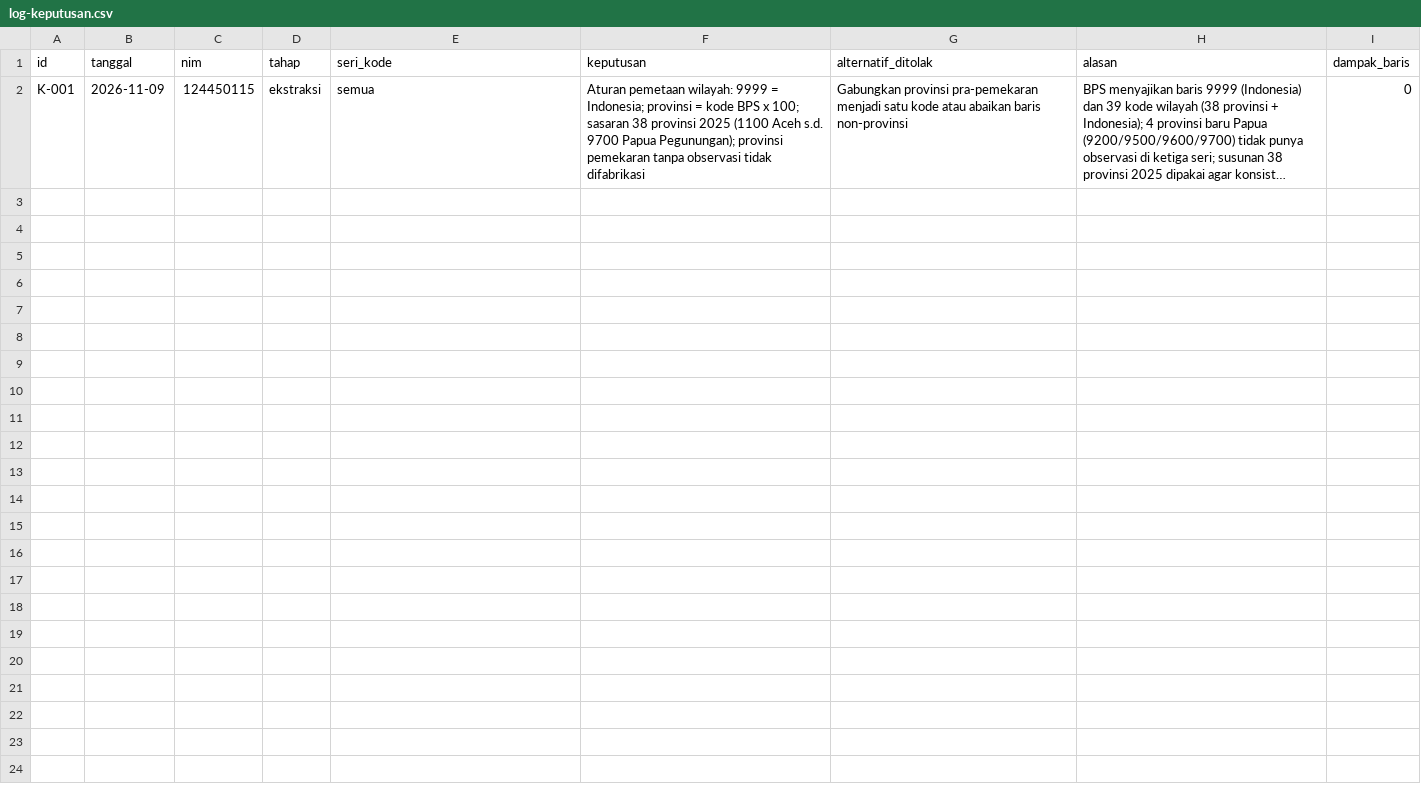
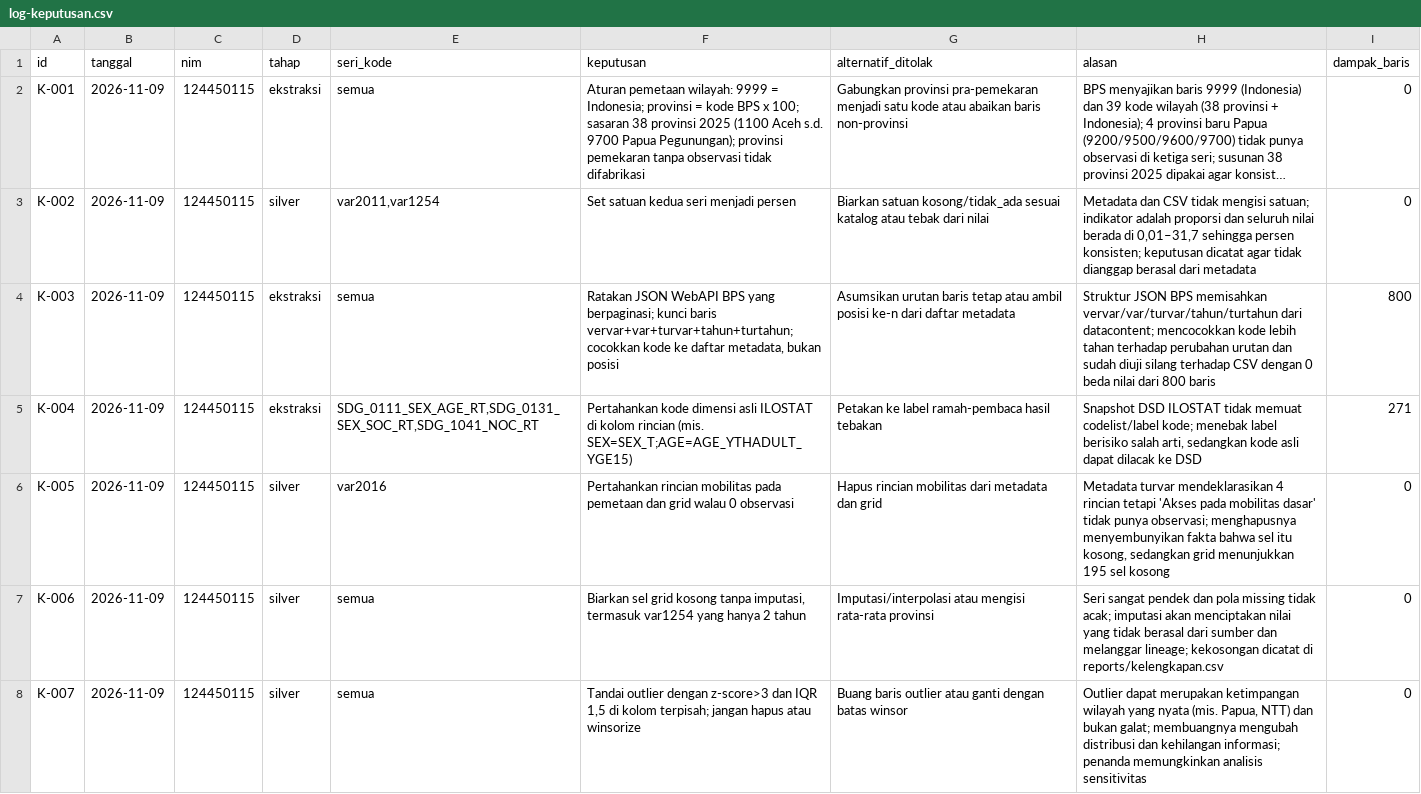
Before and after one commit to LovianoraSaragih/capstone-dw-kelompok-16, a CSV file: log-keputusan.csv, drawn as a sheet; only a part is shown; long unchanged cells end in …; the diff covers the shown part only; the diff names each change by its address in the sheet, - before the commit and + after, or states it on an @@ line.

Commit message:
sprint-1: pipeline lengkap, silver 1137 baris, panel gold, validasi

```diff
--- a/log-keputusan.csv
+++ b/log-keputusan.csv
+row 3: K-002 | 2026-11-09 | 124450115 | silver | var2011,var1254 | Set satuan kedua seri menjadi persen | Biarkan satuan kosong/tidak_ada sesuai katalog atau tebak dari nilai | Metadata dan CSV tidak mengisi satuan; indikator adalah proporsi dan seluruh nilai berada di 0,01–31,7 sehingga persen konsisten; keputusan dicatat agar tidak dianggap berasal dari metadata | 0
+row 4: K-003 | 2026-11-09 | 124450115 | ekstraksi | semua | Ratakan JSON WebAPI BPS yang berpaginasi; kunci baris vervar+var+turvar+tahun+turtahun; cocokkan kode ke daftar metadata, bukan posisi | Asumsikan urutan baris tetap atau ambil posisi ke-n dari daftar metadata | Struktur JSON BPS memisahkan vervar/var/turvar/tahun/turtahun dari datacontent; mencocokkan kode lebih tahan terhadap perubahan urutan dan sudah diuji silang terhadap CSV dengan 0 beda nilai dari 800 baris | 800
+row 5: K-004 | 2026-11-09 | 124450115 | ekstraksi | SDG_0111_SEX_AGE_RT,SDG_0131_SEX_SOC_RT,SDG_1041_NOC_RT | Pertahankan kode dimensi asli ILOSTAT di kolom rincian (mis. SEX=SEX_T;AGE=AGE_YTHADULT_YGE15) | Petakan ke label ramah-pembaca hasil tebakan | Snapshot DSD ILOSTAT tidak memuat codelist/label kode; menebak label berisiko salah arti, sedangkan kode asli dapat dilacak ke DSD | 271
+row 6: K-005 | 2026-11-09 | 124450115 | silver | var2016 | Pertahankan rincian mobilitas pada pemetaan dan grid walau 0 observasi | Hapus rincian mobilitas dari metadata dan grid | Metadata turvar mendeklarasikan 4 rincian tetapi 'Akses pada mobilitas dasar' tidak punya observasi; menghapusnya menyembunyikan fakta bahwa sel itu kosong, sedangkan grid menunjukkan 195 sel kosong | 0
+row 7: K-006 | 2026-11-09 | 124450115 | silver | semua | Biarkan sel grid kosong tanpa imputasi, termasuk var1254 yang hanya 2 tahun | Imputasi/interpolasi atau mengisi rata-rata provinsi | Seri sangat pendek dan pola missing tidak acak; imputasi akan menciptakan nilai yang tidak berasal dari sumber dan melanggar lineage; kekosongan dicatat di reports/kelengkapan.csv | 0
+row 8: K-007 | 2026-11-09 | 124450115 | silver | semua | Tandai outlier dengan z-score>3 dan IQR 1,5 di kolom terpisah; jangan hapus atau winsorize | Buang baris outlier atau ganti dengan batas winsor | Outlier dapat merupakan ketimpangan wilayah yang nyata (mis. Papua, NTT) dan bukan galat; membuangnya mengubah distribusi dan kehilangan informasi; penanda memungkinkan analisis sensitivitas | 0
```
Also changed, not shown: 6 added rows elsewhere in this file, 44 other files.
